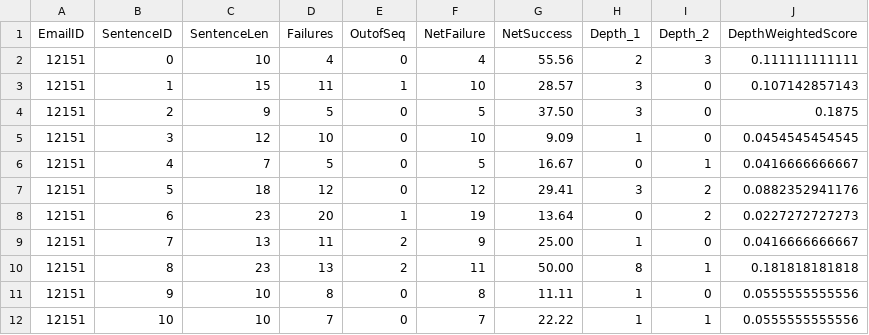
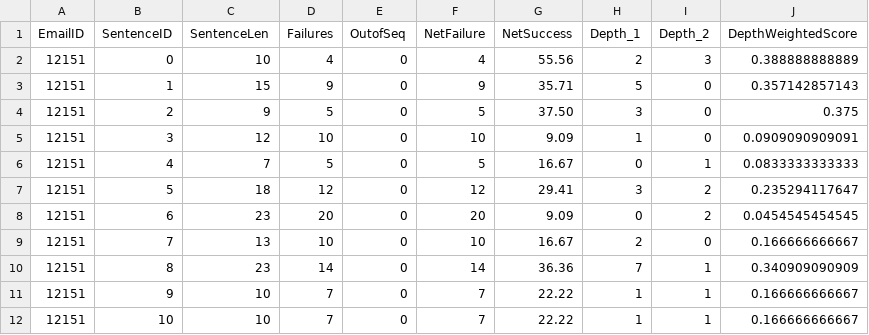
Before and after one commit to paepcke/echo_tree_experiment, a CSV file: src/echo_tree_experiment/Measurements/henryBlogBigramsTesting.csv, drawn as a sheet; only a part is shown; the diff covers the shown part only.

```diff
--- a/src/echo_tree_experiment/Measurements/henryBlogBigramsTesting.csv
+++ b/src/echo_tree_experiment/Measurements/henryBlogBigramsTesting.csv
@@ -1,12 +1,12 @@
 EmailID,SentenceID,SentenceLen,Failures,OutofSeq,NetFailure,NetSuccess,Depth_1,Depth_2,DepthWeightedScore
-12151,0,10,4,0,4,55.56,2,3,0.111111111111
-12151,1,15,11,1,10,28.57,3,0,0.107142857143
-12151,2,9,5,0,5,37.50,3,0,0.1875
-12151,3,12,10,0,10,9.09,1,0,0.0454545454545
-12151,4,7,5,0,5,16.67,0,1,0.0416666666667
-12151,5,18,12,0,12,29.41,3,2,0.0882352941176
-12151,6,23,20,1,19,13.64,0,2,0.0227272727273
-12151,7,13,11,2,9,25.00,1,0,0.0416666666667
-12151,8,23,13,2,11,50.00,8,1,0.181818181818
-12151,9,10,8,0,8,11.11,1,0,0.0555555555556
-12151,10,10,7,0,7,22.22,1,1,0.0555555555556
+12151,0,10,4,0,4,55.56,2,3,0.388888888889
+12151,1,15,9,0,9,35.71,5,0,0.357142857143
+12151,2,9,5,0,5,37.50,3,0,0.375
+12151,3,12,10,0,10,9.09,1,0,0.0909090909091
+12151,4,7,5,0,5,16.67,0,1,0.0833333333333
+12151,5,18,12,0,12,29.41,3,2,0.235294117647
+12151,6,23,20,0,20,9.09,0,2,0.0454545454545
+12151,7,13,10,0,10,16.67,2,0,0.166666666667
+12151,8,23,14,0,14,36.36,7,1,0.340909090909
+12151,9,10,7,0,7,22.22,1,1,0.166666666667
+12151,10,10,7,0,7,22.22,1,1,0.166666666667
```
Also changed, not shown: 137 edited cells elsewhere in this file, 4 other files.
